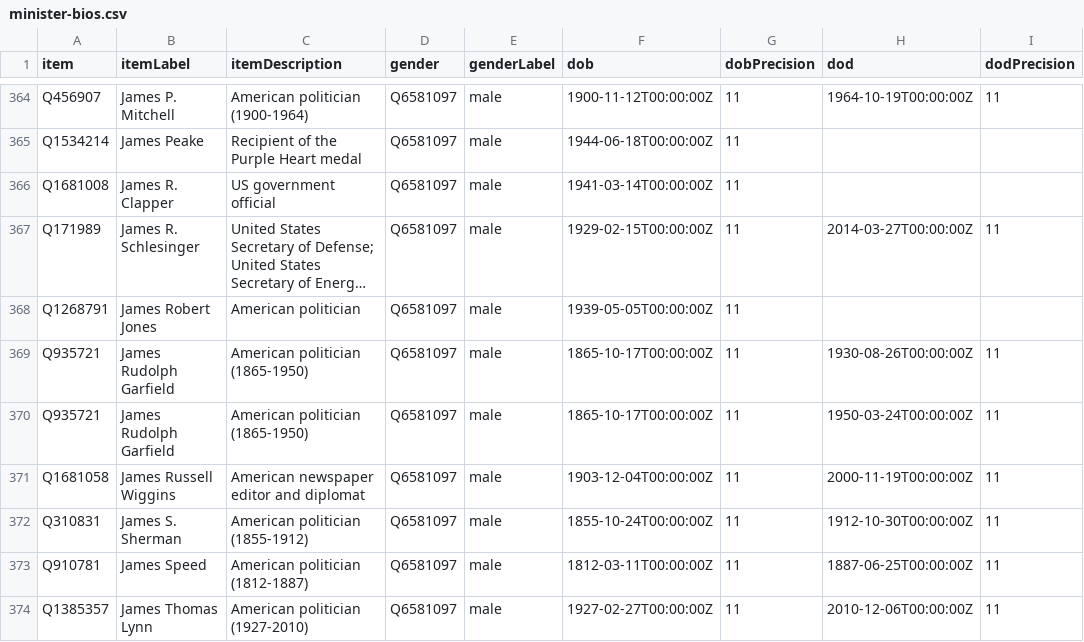
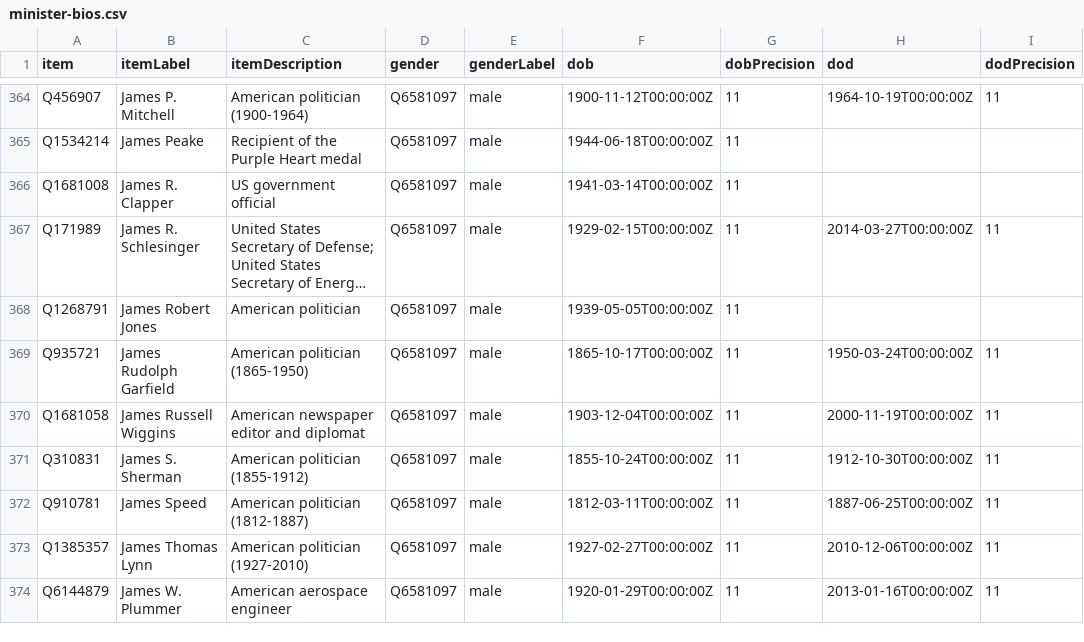
Before and after one commit to every-politician-scrapers/us-cabinet, a CSV file: wikidata/results/minister-bios.csv, drawn as a sheet; only a part is shown, gaps mark what is left out; the shorter side is filled out with more unchanged rows; long unchanged cells end in …; the diff names each change by its address in the sheet, - before the commit and + after, or states it on an @@ line.

```diff
--- a/wikidata/results/minister-bios.csv
+++ b/wikidata/results/minister-bios.csv
-row 369: Q935721 | James Rudolph Garfield | American politician (1865-1950) | Q6581097 | male | 1865-10-17T00:00:00Z | 11 | 1930-08-26T00:00:00Z | 11
```
